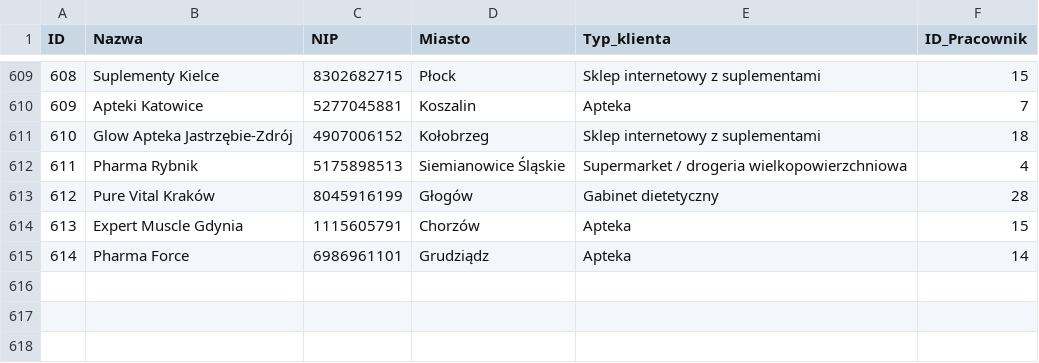
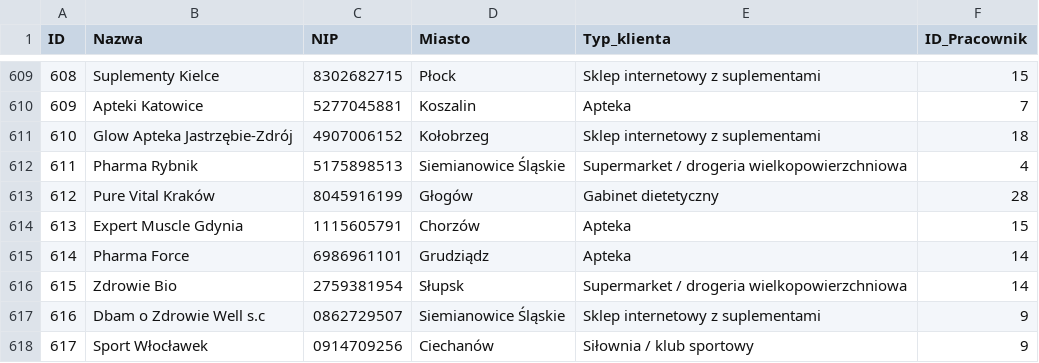
Before and after one commit to abazela/generator-danych, a CSV file: dane_csv/klienci.csv, drawn as a sheet; only a part is shown, gaps mark what is left out.

```diff
--- a/dane_csv/klienci.csv
+++ b/dane_csv/klienci.csv
@@ -615 +615,4 @@
 614,Pharma Force,6986961101,Grudziądz,Apteka,14
+615,Zdrowie Bio,2759381954,Słupsk,Supermarket / drogeria wielkopowierzchniowa,14
+616,Dbam o Zdrowie Well s.c,0862729507,Siemianowice Śląskie,Sklep internetowy z suplementami,9
+617,Sport Włocławek,0914709256,Ciechanów,Siłownia / klub sportowy,9
```
Also changed, not shown: dane_csv/pozycje_zamowienie.csv, dane_csv/zamowienia.csv.
